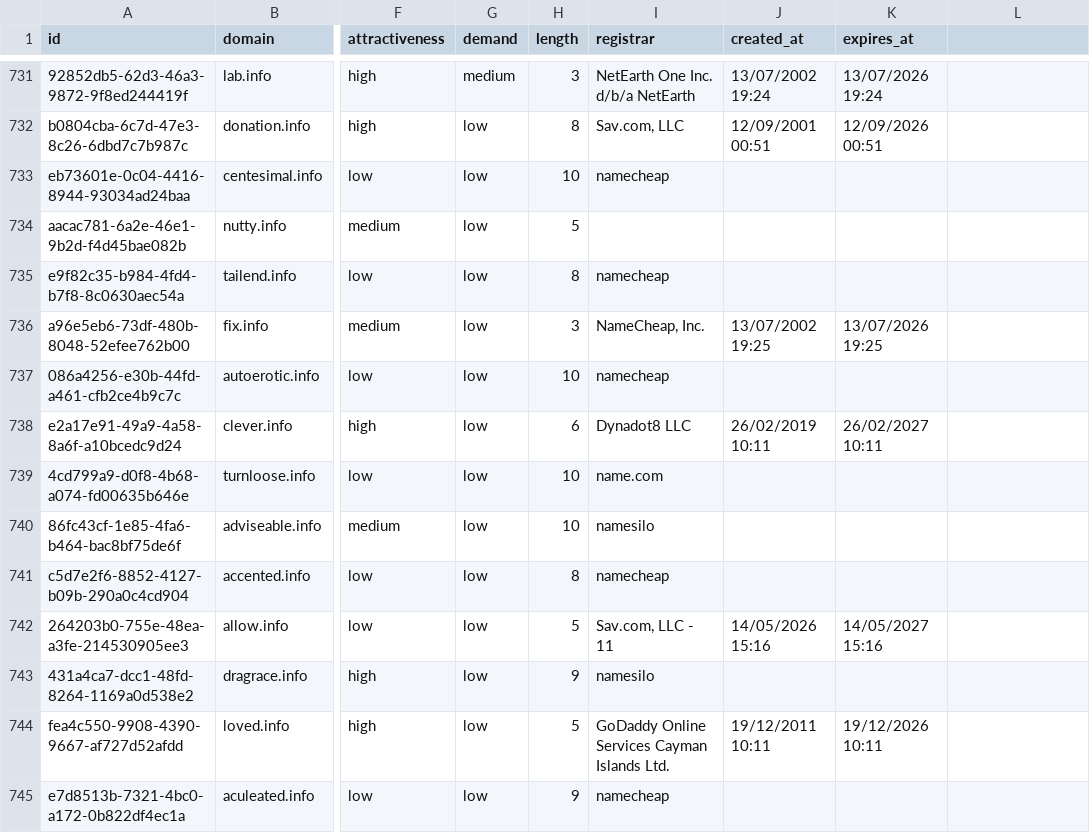
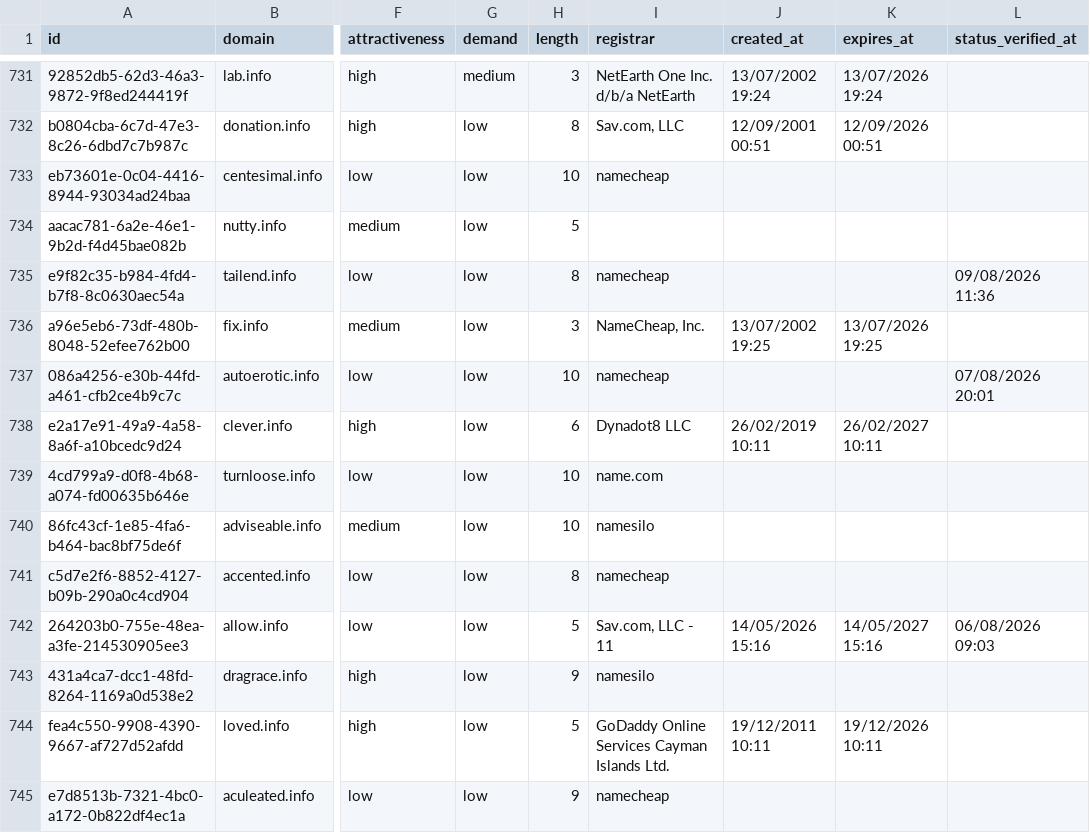
Before and after one commit to UniqueDomains/info-oneword-domains, a CSV file: info.csv, drawn as a sheet; only a part is shown, gaps mark what is left out; the diff covers the shown part only; the diff names each change by its address in the sheet, - before the commit and + after, or states it on an @@ line.

Commit message:
Domains update

```diff
--- a/info.csv
+++ b/info.csv
-L1: (empty)
+L1: status_verified_at
-L735 (status_verified_at): (empty)
+L735 (status_verified_at): 09/08/2026 11:36
-L737 (status_verified_at): (empty)
+L737 (status_verified_at): 07/08/2026 20:01
-L742 (status_verified_at): (empty)
+L742 (status_verified_at): 06/08/2026 09:03
```
Also changed, not shown: 112 edited cells elsewhere in this file, 6 other files.
